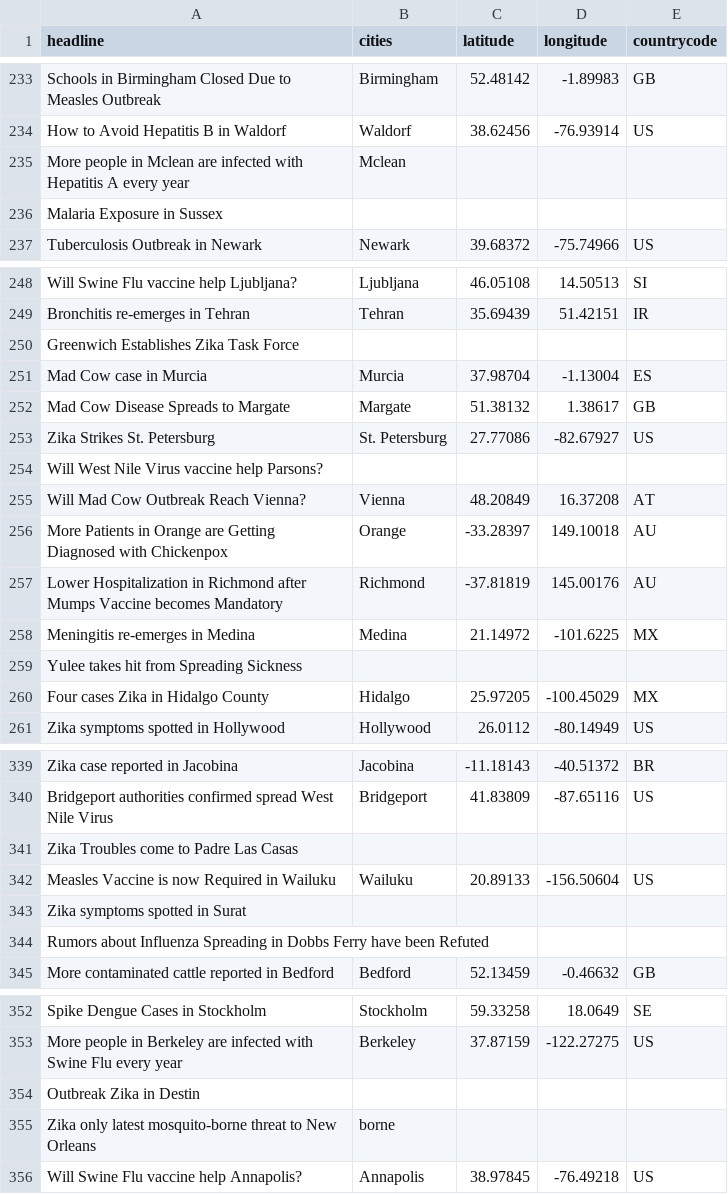
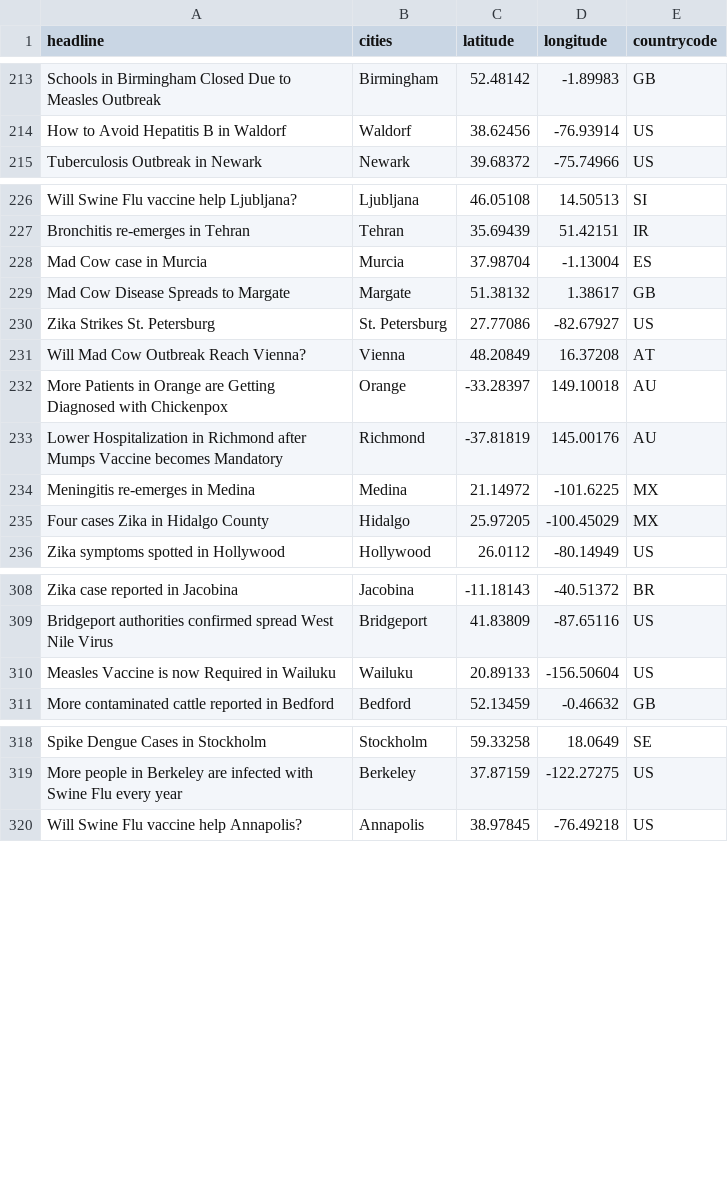
Before and after one commit to gustavovelascoh/lp-ddonh, a CSV file: D2.csv, drawn as a sheet; only a part is shown, gaps mark what is left out; the diff covers the shown part only; the diff names each change by its address in the sheet, - before the commit and + after, or states it on an @@ line.

```diff
--- a/D2.csv
+++ b/D2.csv
-row 235: More people in Mclean are infected with Hepatitis A every year | Mclean
-row 236: Malaria Exposure in Sussex
-row 250: Greenwich Establishes Zika Task Force
-row 254: Will West Nile Virus vaccine help Parsons?
-row 259: Yulee takes hit from Spreading Sickness
-row 341: Zika Troubles come to Padre Las Casas
-row 343: Zika symptoms spotted in Surat
-row 344: Rumors about Influenza Spreading in Dobbs Ferry have been Refuted
-row 354: Outbreak Zika in Destin
-row 355: Zika only latest mosquito-borne threat to New Orleans | borne
```
Also changed, not shown: 56 removed rows elsewhere in this file, 3 other files.
